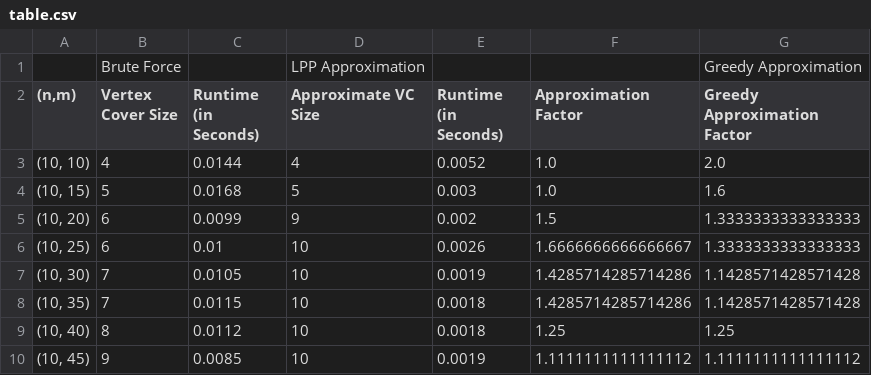
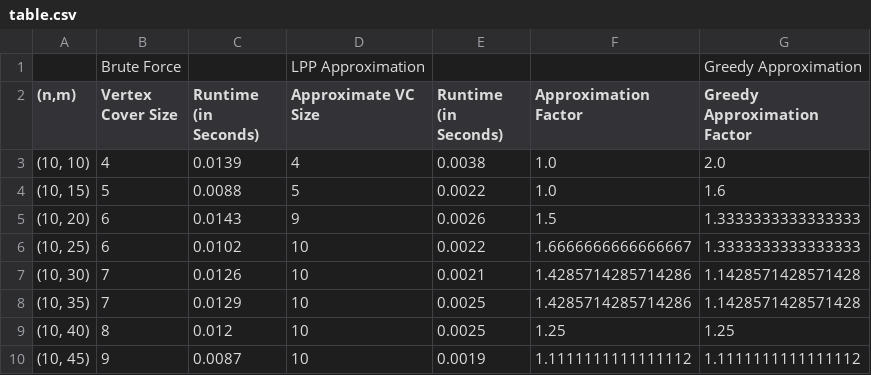
Before and after one commit to vikrant-mcs26-lab/problem4, a CSV file: resources_nodes10/table.csv, drawn as a sheet.

Commit message:
LP Optimal Table fix

```diff
--- a/resources_nodes10/table.csv
+++ b/resources_nodes10/table.csv
@@ -2,9 +2,9 @@
 "(n,m)",Vertex Cover Size,Runtime (in Seconds),Approximate VC Size,Runtime (in Seconds),Approximation Factor,Greedy Approximation Factor
-"(10, 10)",4,0.0144,4,0.0052,1.0,2.0
-"(10, 15)",5,0.0168,5,0.003,1.0,1.6
-"(10, 20)",6,0.0099,9,0.002,1.5,1.3333333333333333
-"(10, 25)",6,0.01,10,0.0026,1.6666666666666667,1.3333333333333333
-"(10, 30)",7,0.0105,10,0.0019,1.4285714285714286,1.1428571428571428
-"(10, 35)",7,0.0115,10,0.0018,1.4285714285714286,1.1428571428571428
-"(10, 40)",8,0.0112,10,0.0018,1.25,1.25
-"(10, 45)",9,0.0085,10,0.0019,1.1111111111111112,1.1111111111111112
+"(10, 10)",4,0.0139,4,0.0038,1.0,2.0
+"(10, 15)",5,0.0088,5,0.0022,1.0,1.6
+"(10, 20)",6,0.0143,9,0.0026,1.5,1.3333333333333333
+"(10, 25)",6,0.0102,10,0.0022,1.6666666666666667,1.3333333333333333
+"(10, 30)",7,0.0126,10,0.0021,1.4285714285714286,1.1428571428571428
+"(10, 35)",7,0.0129,10,0.0025,1.4285714285714286,1.1428571428571428
+"(10, 40)",8,0.012,10,0.0025,1.25,1.25
+"(10, 45)",9,0.0087,10,0.0019,1.1111111111111112,1.1111111111111112
```
Also changed, not shown: resources_nodes20/table.csv, 54 other files.
